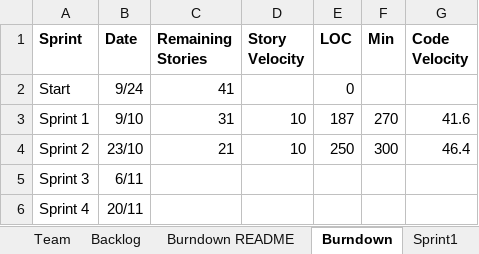
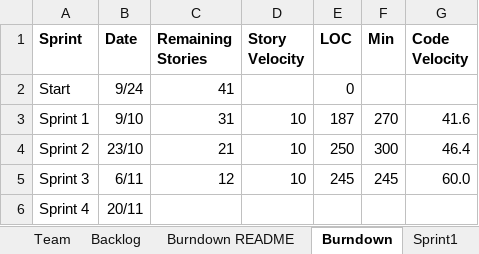
Before and after one commit to DaiJiChen/Gencom-file-diagnose, an Excel workbook: Team_1_Report.xlsx, sheet Burndown, drawn as a sheet; values as stored, in another font and other column widths than the file's, no borders; charts and pictures not drawn; the diff names each change by its address in the sheet, - before the commit and + after, or states it on an @@ line.

```diff
--- a/Team_1_Report.xlsx (sheet Burndown)
+++ b/Team_1_Report.xlsx (sheet Burndown)
-C5 (Remaining Stories): (empty)
+C5 (Remaining Stories): 12
-D5 (Story Velocity): (empty)
+D5 (Story Velocity): 10
-E5 (LOC): (empty)
+E5 (LOC): 245
-F5 (Min): (empty)
+F5 (Min): 245
-G5 (Code Velocity): (empty)
+G5 (Code Velocity): 60.0
```
Also changed, not shown: sheet Backlog, sheet Sprint4, sheet Sprint3, sheet Team, charts or pictures, 7 other files.
